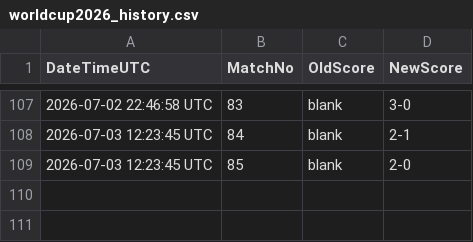
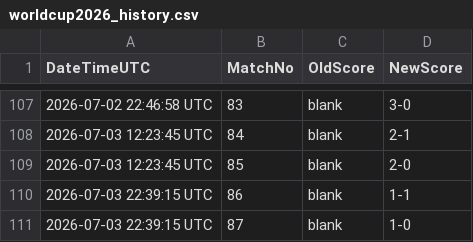
Before and after one commit to Alex-netizen2026/worldcup2026, a CSV file: worldcup2026_history.csv, drawn as a sheet; only a part is shown, gaps mark what is left out; the diff names each change by its address in the sheet, - before the commit and + after, or states it on an @@ line.

```diff
--- a/worldcup2026_history.csv
+++ b/worldcup2026_history.csv
+row 110: 2026-07-03 22:39:15 UTC | 86 | blank | 1-1
+row 111: 2026-07-03 22:39:15 UTC | 87 | blank | 1-0
```
Also changed, not shown: update_log.csv, worldcup2026_fixtures.csv.
